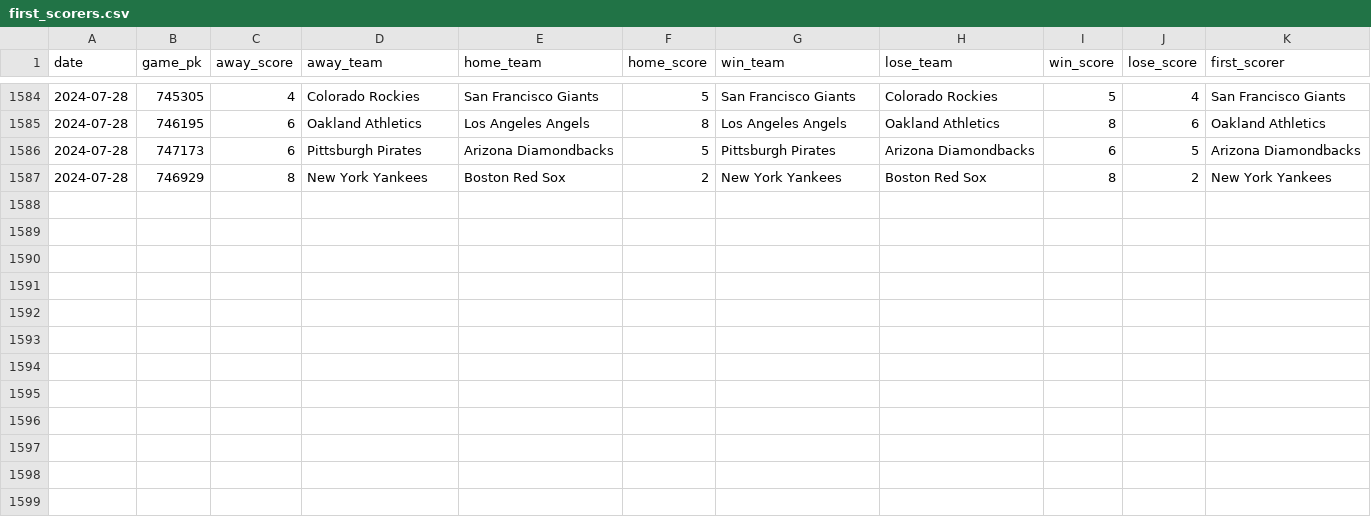
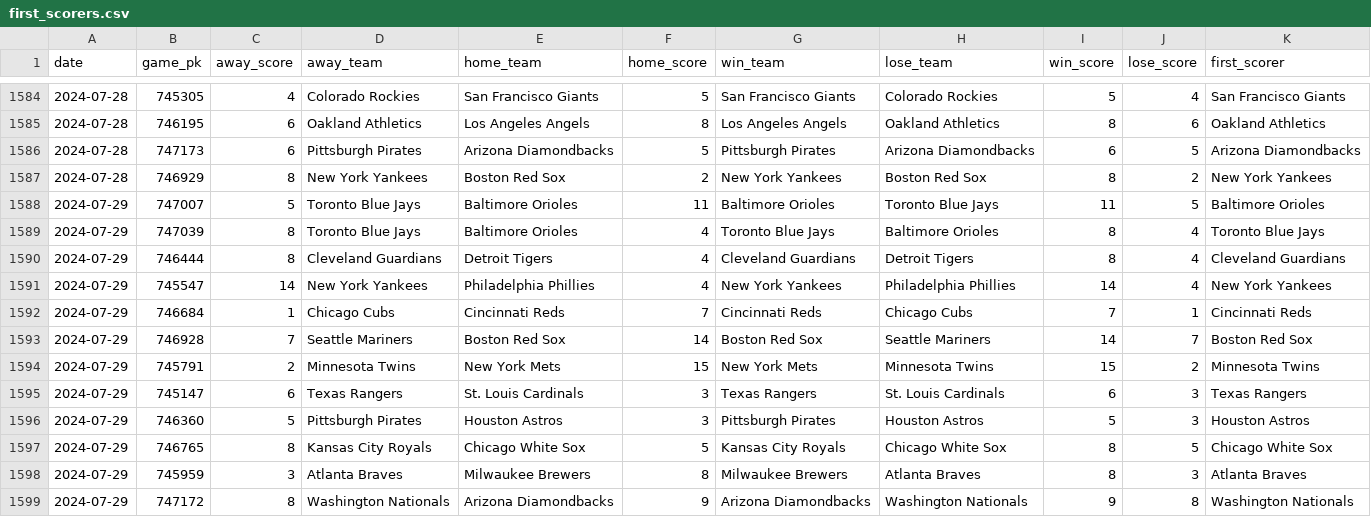
Before and after one commit to chadallison/mlb24, a CSV file: data/first_scorers.csv, drawn as a sheet; only a part is shown, gaps mark what is left out.

```diff
--- a/data/first_scorers.csv
+++ b/data/first_scorers.csv
@@ -1587 +1587,13 @@ date,game_pk,away_score,away_team,home_team,home_score,win_team,lose_team,win_sc
 2024-07-28,746929,8,New York Yankees,Boston Red Sox,2,New York Yankees,Boston Red Sox,8,2,New York Yankees
+2024-07-29,747007,5,Toronto Blue Jays,Baltimore Orioles,11,Baltimore Orioles,Toronto Blue Jays,11,5,Baltimore Orioles
+2024-07-29,747039,8,Toronto Blue Jays,Baltimore Orioles,4,Toronto Blue Jays,Baltimore Orioles,8,4,Toronto Blue Jays
+2024-07-29,746444,8,Cleveland Guardians,Detroit Tigers,4,Cleveland Guardians,Detroit Tigers,8,4,Cleveland Guardians
+2024-07-29,745547,14,New York Yankees,Philadelphia Phillies,4,New York Yankees,Philadelphia Phillies,14,4,New York Yankees
+2024-07-29,746684,1,Chicago Cubs,Cincinnati Reds,7,Cincinnati Reds,Chicago Cubs,7,1,Cincinnati Reds
+2024-07-29,746928,7,Seattle Mariners,Boston Red Sox,14,Boston Red Sox,Seattle Mariners,14,7,Boston Red Sox
+2024-07-29,745791,2,Minnesota Twins,New York Mets,15,New York Mets,Minnesota Twins,15,2,Minnesota Twins
+2024-07-29,745147,6,Texas Rangers,St. Louis Cardinals,3,Texas Rangers,St. Louis Cardinals,6,3,Texas Rangers
+2024-07-29,746360,5,Pittsburgh Pirates,Houston Astros,3,Pittsburgh Pirates,Houston Astros,5,3,Houston Astros
+2024-07-29,746765,8,Kansas City Royals,Chicago White Sox,5,Kansas City Royals,Chicago White Sox,8,5,Chicago White Sox
+2024-07-29,745959,3,Atlanta Braves,Milwaukee Brewers,8,Milwaukee Brewers,Atlanta Braves,8,3,Atlanta Braves
+2024-07-29,747172,8,Washington Nationals,Arizona Diamondbacks,9,Arizona Diamondbacks,Washington Nationals,9,8,Washington Nationals
```
Also changed, not shown: data/end_games.csv, 22 other files.
